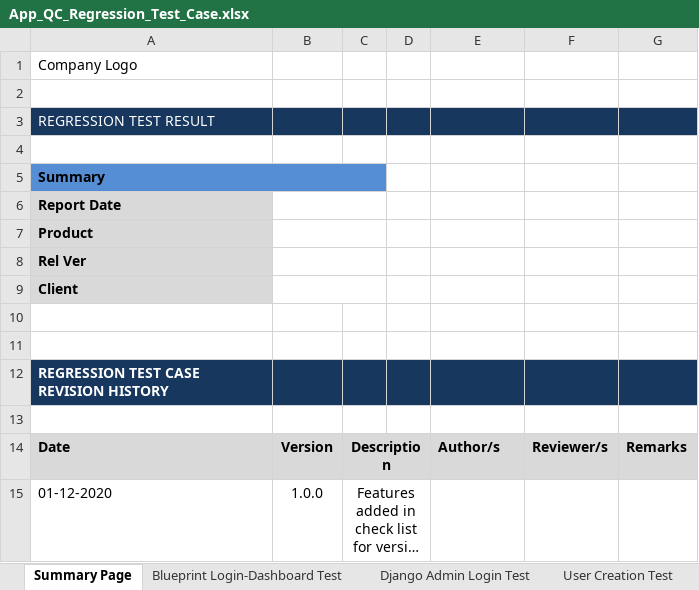
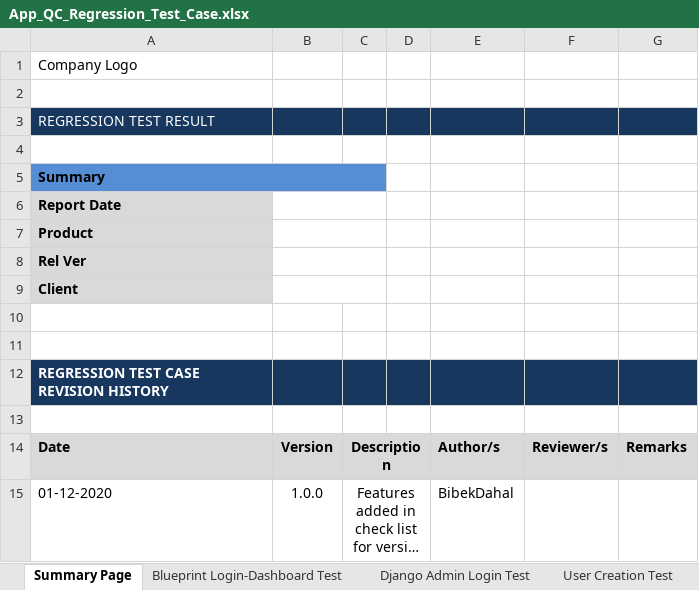
Before and after one commit to vivekdahal57/BluePrint, an Excel workbook: manual_testcase_docs/App_QC_Regression_Test_Case.xlsx, sheet Summary Page, drawn as a sheet; long unchanged cells end in …; values as stored, in another font and other column widths than the file's, no borders; the diff names each change by its address in the sheet, - before the commit and + after, or states it on an @@ line.

```diff
--- a/manual_testcase_docs/App_QC_Regression_Test_Case.xlsx (sheet Summary Page)
+++ b/manual_testcase_docs/App_QC_Regression_Test_Case.xlsx (sheet Summary Page)
-E15: (empty)
+E15: BibekDahal
```
Also changed, not shown: other sheet tabs, 6 other files.
